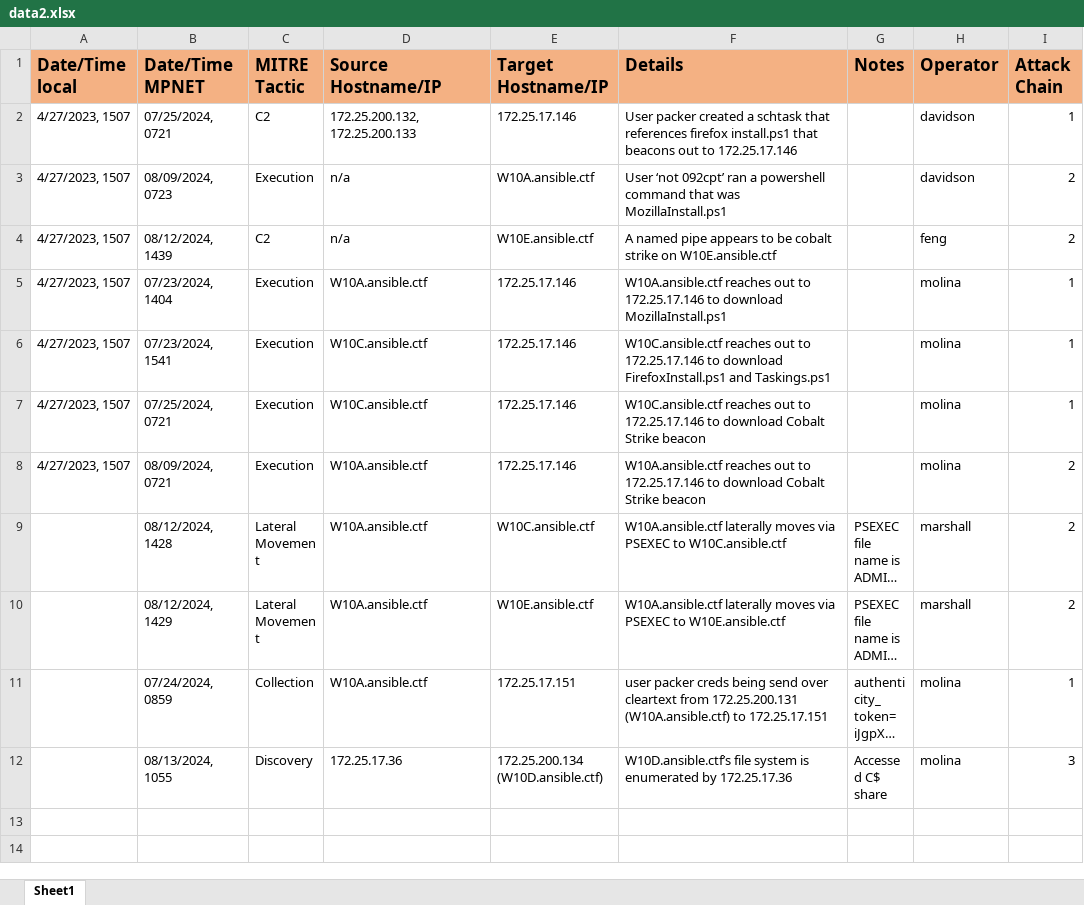
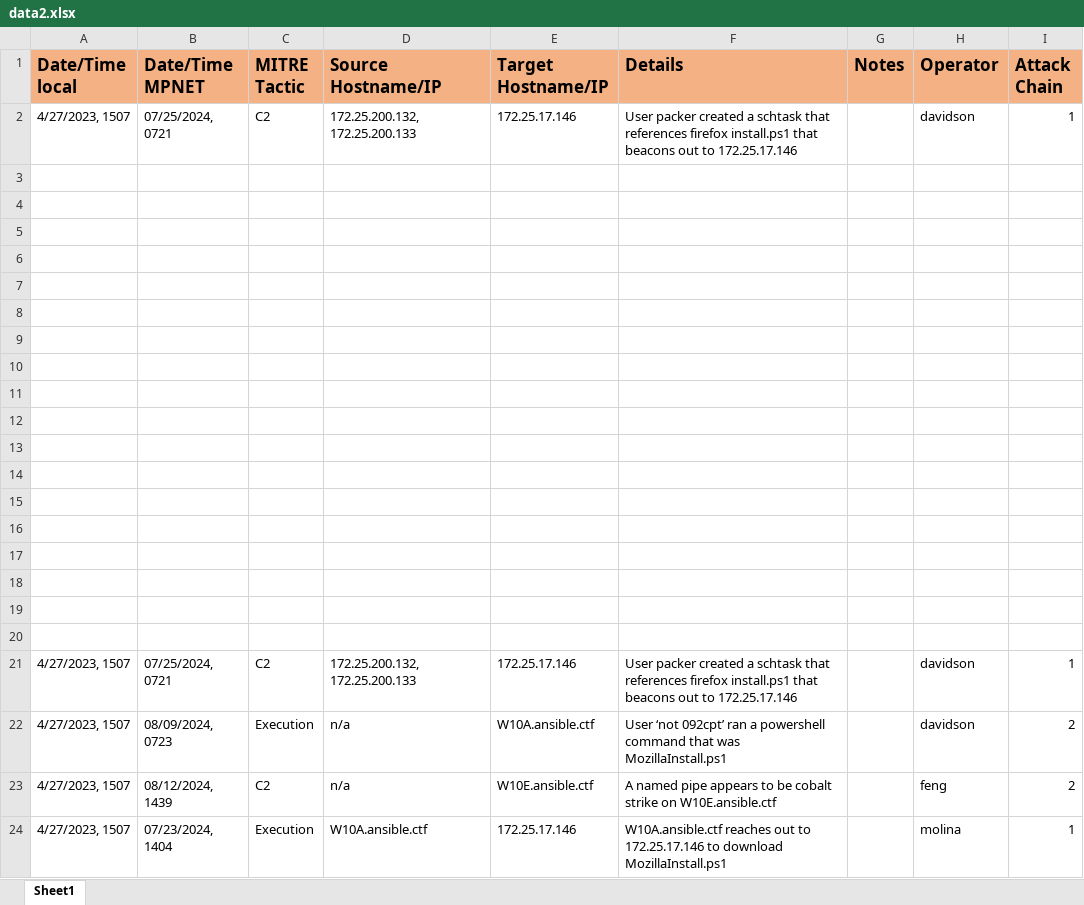
Before and after one commit to redcarter28/chainsmoker, an Excel workbook: data/data2.xlsx, sheet Sheet1, drawn as a sheet; only a part is shown; the shorter side is filled out with more unchanged rows; long unchanged cells end in …; values as stored, in another font and other column widths than the file's, no borders; the diff names each change by its address in the sheet, - before the commit and + after, or states it on an @@ line.

Commit message:
chainsmoker demo, fixes

```diff
--- a/data/data2.xlsx (sheet Sheet1)
+++ b/data/data2.xlsx (sheet Sheet1)
+row 3: (empty)
+row 4: (empty)
+row 5: (empty)
+row 6: (empty)
+row 7: (empty)
+row 8: (empty)
+row 9: (empty)
+row 10: (empty)
+row 11: (empty)
+row 12: (empty)
+row 13: (empty)
+row 14: (empty)
+row 15: (empty)
+row 16: (empty)
+row 17: (empty)
+row 18: (empty)
+row 19: (empty)
+row 20: (empty)
+row 21: 4/27/2023, 1507 | 07/25/2024, 0721 | C2 | 172.25.200.132, 172.25.200.133 | 172.25.17.146 | User packer created a schtask that references firefox install.ps1 that beacons out to 172.25.17.146 |  | davidson | 1
```
Also changed, not shown: 3 other files.
